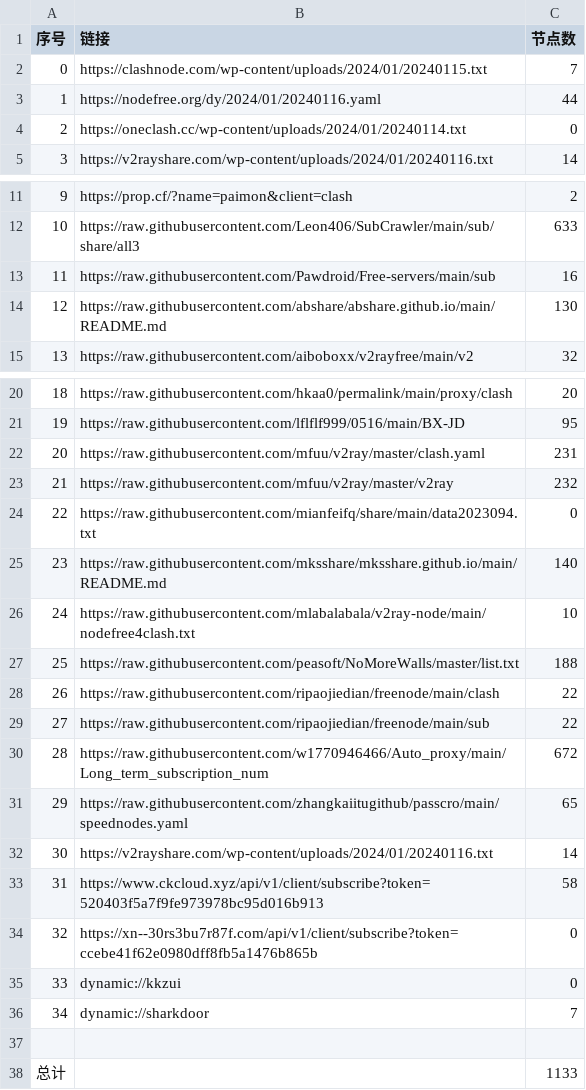
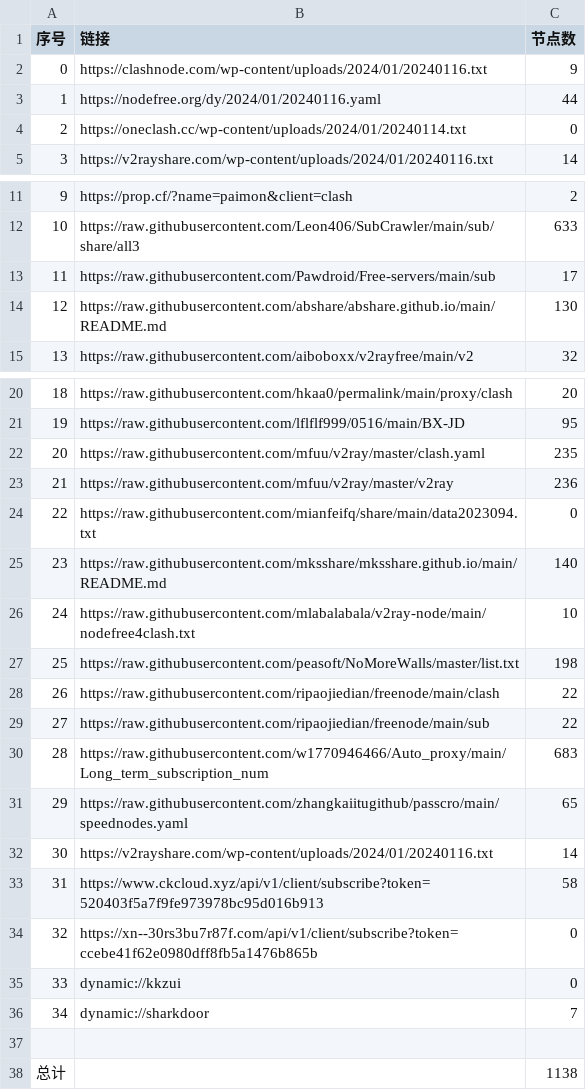
Before and after one commit to wudongdefeng/free, a CSV file: freevm/list_result.csv, drawn as a sheet; only a part is shown, gaps mark what is left out.

```diff
--- a/freevm/list_result.csv
+++ b/freevm/list_result.csv
@@ -1,3 +1,3 @@
 序号,链接,节点数
-0,https://clashnode.com/wp-content/uploads/2024/01/20240115.txt,7
+0,https://clashnode.com/wp-content/uploads/2024/01/20240116.txt,9
 1,https://nodefree.org/dy/2024/01/20240116.yaml,44
@@ -12,3 +12,3 @@
 10,https://raw.githubusercontent.com/Leon406/SubCrawler/main/sub/share/all3,633
-11,https://raw.githubusercontent.com/Pawdroid/Free-servers/main/sub,16
+11,https://raw.githubusercontent.com/Pawdroid/Free-servers/main/sub,17
 12,https://raw.githubusercontent.com/abshare/abshare.github.io/main/README.md,130
@@ -21,4 +21,4 @@
 19,https://raw.githubusercontent.com/lflflf999/0516/main/BX-JD,95
-20,https://raw.githubusercontent.com/mfuu/v2ray/master/clash.yaml,231
-21,https://raw.githubusercontent.com/mfuu/v2ray/master/v2ray,232
+20,https://raw.githubusercontent.com/mfuu/v2ray/master/clash.yaml,235
+21,https://raw.githubusercontent.com/mfuu/v2ray/master/v2ray,236
 22,https://raw.githubusercontent.com/mianfeifq/share/main/data2023094.txt,0
@@ -26,6 +26,6 @@
 24,https://raw.githubusercontent.com/mlabalabala/v2ray-node/main/nodefree4clash.txt,10
-25,https://raw.githubusercontent.com/peasoft/NoMoreWalls/master/list.txt,188
+25,https://raw.githubusercontent.com/peasoft/NoMoreWalls/master/list.txt,198
 26,https://raw.githubusercontent.com/ripaojiedian/freenode/main/clash,22
 27,https://raw.githubusercontent.com/ripaojiedian/freenode/main/sub,22
-28,https://raw.githubusercontent.com/w1770946466/Auto_proxy/main/Long_term_subscription_num,672
+28,https://raw.githubusercontent.com/w1770946466/Auto_proxy/main/Long_term_subscription_num,683
 29,https://raw.githubusercontent.com/zhangkaiitugithub/passcro/main/speednodes.yaml,65
@@ -37,2 +37,2 @@
 
-总计,,1133
+总计,,1138
```
Also changed, not shown: 14 other files.
